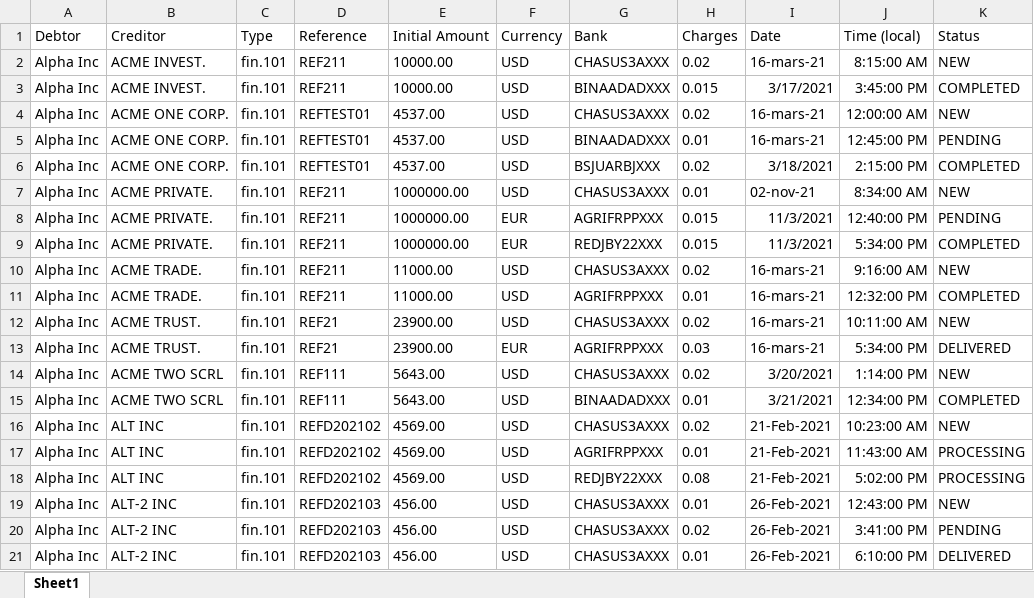
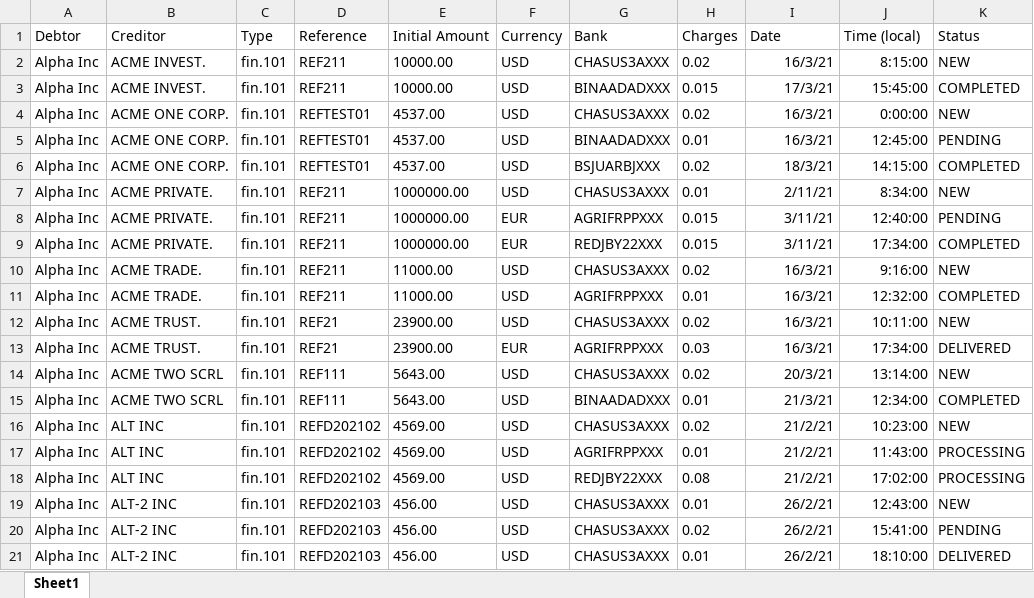
Before and after one commit to MichelBrunGit/Ironhack-DAFT-Project6-Descriptive_predictive_analysis_visualization_in_Tableau, an Excel workbook: Payments.xlsx, sheet Sheet1, drawn as a sheet; only a part is shown; values as stored, in another font and other column widths than the file's, no borders; the diff covers the shown part only; the diff names each change by its address in the sheet, - before the commit and + after, or states it on an @@ line.

```diff
--- a/Payments.xlsx (sheet Sheet1)
+++ b/Payments.xlsx (sheet Sheet1)
-I2 (Date): 16-mars-21
+I2 (Date): 16/3/21
-J2 (Time (local)): 8:15:00 AM
+J2 (Time (local)): 8:15:00
-I3 (Date): 3/17/2021
+I3 (Date): 17/3/21
-J3 (Time (local)): 3:45:00 PM
+J3 (Time (local)): 15:45:00
-I4:I5 (Date): 16-mars-21
+I4:I5 (Date): 16/3/21
-J4 (Time (local)): 12:00:00 AM
+J4 (Time (local)): 0:00:00
-J5 (Time (local)): 12:45:00 PM
+J5 (Time (local)): 12:45:00
-I6 (Date): 3/18/2021
+I6 (Date): 18/3/21
-J6 (Time (local)): 2:15:00 PM
+J6 (Time (local)): 14:15:00
-I7 (Date): 02-nov-21
+I7 (Date): 2/11/21
-J7 (Time (local)): 8:34:00 AM
+J7 (Time (local)): 8:34:00
-I8:I9 (Date): 11/3/2021
+I8:I9 (Date): 3/11/21
-J8 (Time (local)): 12:40:00 PM
+J8 (Time (local)): 12:40:00
-J9 (Time (local)): 5:34:00 PM
+J9 (Time (local)): 17:34:00
-I10:I13 (Date): 16-mars-21
+I10:I13 (Date): 16/3/21
-J10 (Time (local)): 9:16:00 AM
+J10 (Time (local)): 9:16:00
-J11 (Time (local)): 12:32:00 PM
+J11 (Time (local)): 12:32:00
-J12 (Time (local)): 10:11:00 AM
+J12 (Time (local)): 10:11:00
-J13 (Time (local)): 5:34:00 PM
+J13 (Time (local)): 17:34:00
-I14 (Date): 3/20/2021
+I14 (Date): 20/3/21
-J14 (Time (local)): 1:14:00 PM
+J14 (Time (local)): 13:14:00
-I15 (Date): 3/21/2021
+I15 (Date): 21/3/21
-J15 (Time (local)): 12:34:00 PM
+J15 (Time (local)): 12:34:00
-I16:I18 (Date): 21-Feb-2021
+I16:I18 (Date): 21/2/21
-J16 (Time (local)): 10:23:00 AM
+J16 (Time (local)): 10:23:00
-J17 (Time (local)): 11:43:00 AM
+J17 (Time (local)): 11:43:00
-J18 (Time (local)): 5:02:00 PM
+J18 (Time (local)): 17:02:00
-I19:I21 (Date): 26-Feb-2021
+I19:I21 (Date): 26/2/21
-J19 (Time (local)): 12:43:00 PM
+J19 (Time (local)): 12:43:00
-J20 (Time (local)): 3:41:00 PM
+J20 (Time (local)): 15:41:00
-J21 (Time (local)): 6:10:00 PM
+J21 (Time (local)): 18:10:00
```
Also changed, not shown: 140 edited cells elsewhere in this sheet, 23 other files.
